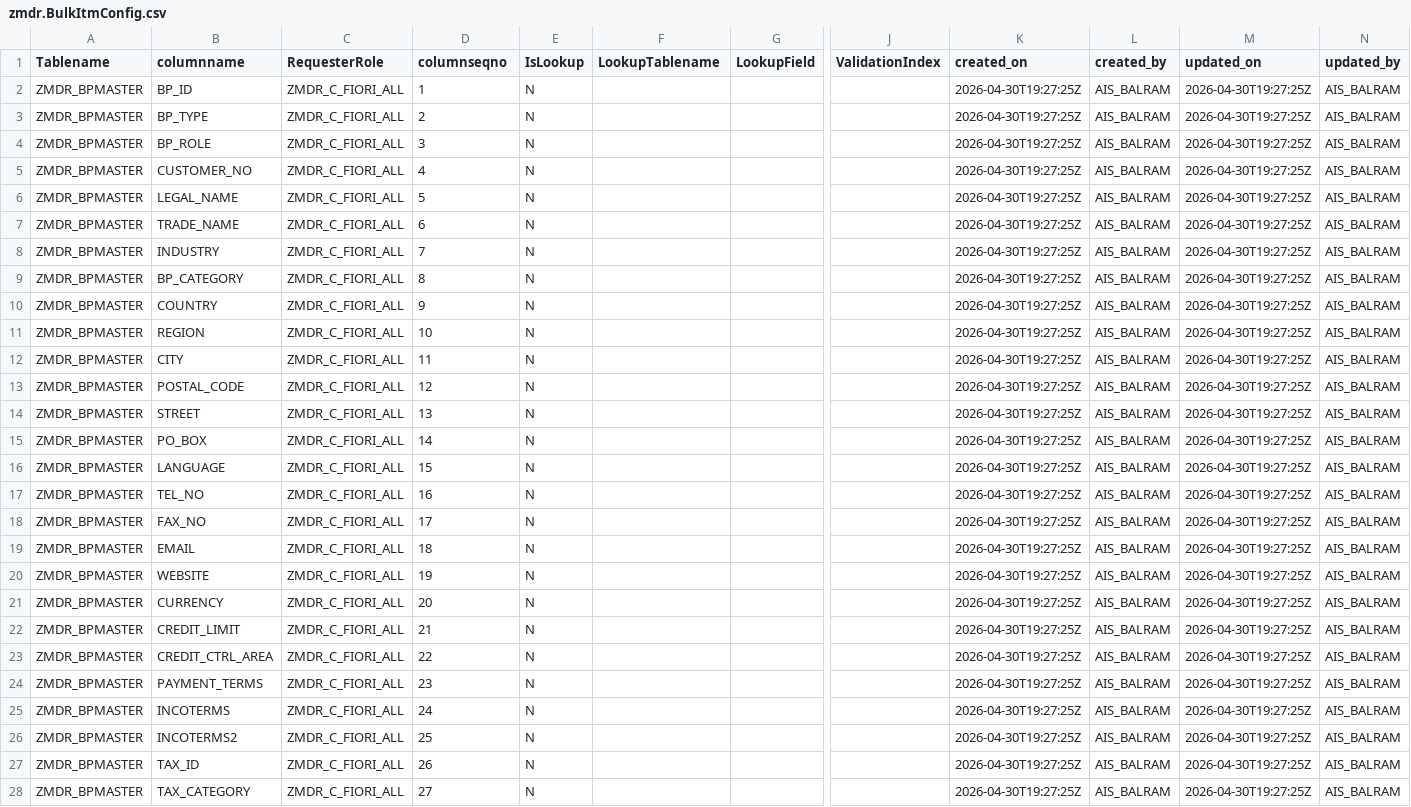
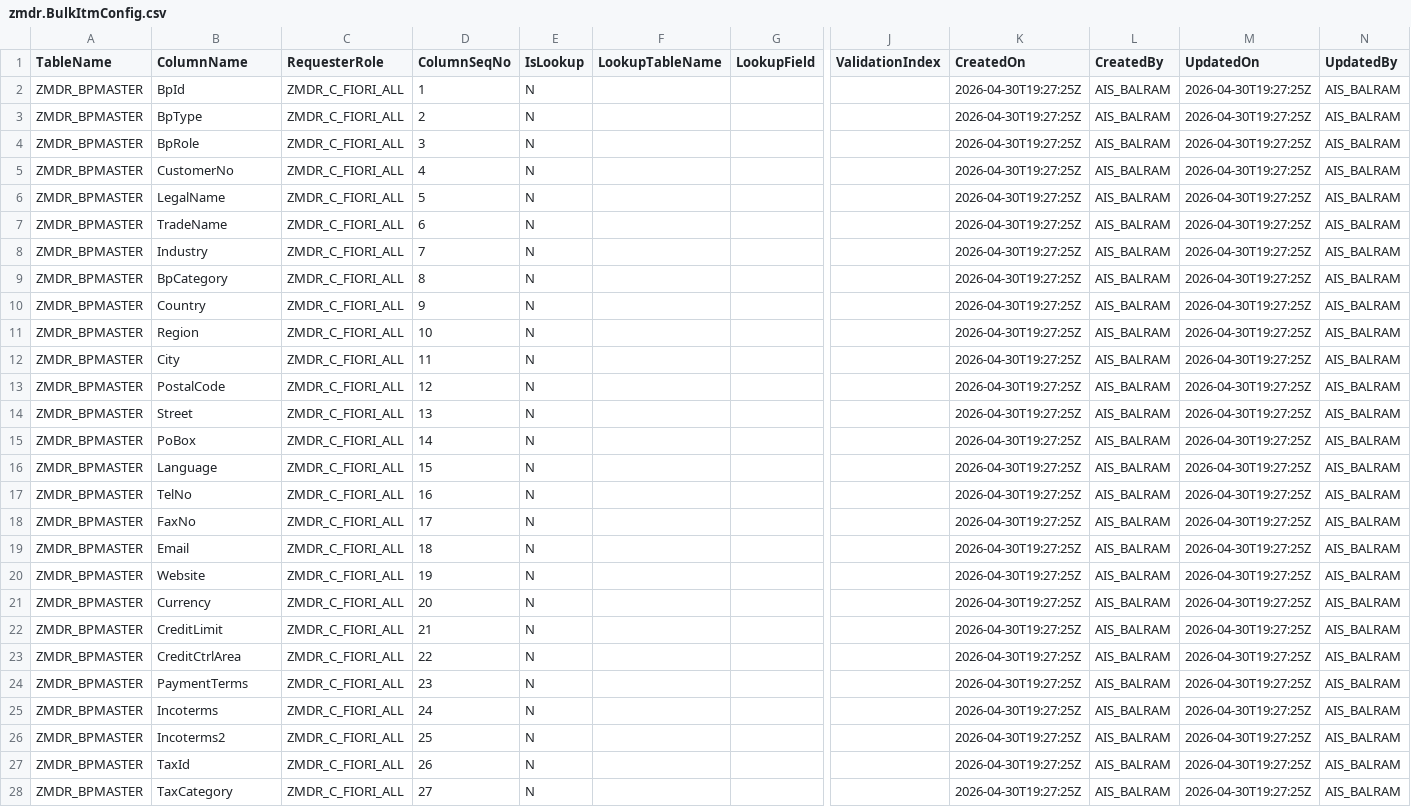
Before and after one commit to samarth092005/MDR, a CSV file: db/data/zmdr.BulkItmConfig.csv, drawn as a sheet; only a part is shown, gaps mark what is left out; the diff covers the shown part only; the diff names each change by its address in the sheet, - before the commit and + after, or states it on an @@ line.

```diff
--- a/db/data/zmdr.BulkItmConfig.csv
+++ b/db/data/zmdr.BulkItmConfig.csv
-A1: Tablename
+A1: TableName
-B1: columnname
+B1: ColumnName
-D1: columnseqno
+D1: ColumnSeqNo
-F1: LookupTablename
+F1: LookupTableName
-K1: created_on
+K1: CreatedOn
-L1: created_by
+L1: CreatedBy
-M1: updated_on
+M1: UpdatedOn
-N1: updated_by
+N1: UpdatedBy
-B2 (ColumnName): BP_ID
+B2 (ColumnName): BpId
-B3 (ColumnName): BP_TYPE
+B3 (ColumnName): BpType
-B4 (ColumnName): BP_ROLE
+B4 (ColumnName): BpRole
-B5 (ColumnName): CUSTOMER_NO
+B5 (ColumnName): CustomerNo
-B6 (ColumnName): LEGAL_NAME
+B6 (ColumnName): LegalName
-B7 (ColumnName): TRADE_NAME
+B7 (ColumnName): TradeName
-B8 (ColumnName): INDUSTRY
+B8 (ColumnName): Industry
-B9 (ColumnName): BP_CATEGORY
+B9 (ColumnName): BpCategory
-B10 (ColumnName): COUNTRY
+B10 (ColumnName): Country
-B11 (ColumnName): REGION
+B11 (ColumnName): Region
-B12 (ColumnName): CITY
+B12 (ColumnName): City
-B13 (ColumnName): POSTAL_CODE
+B13 (ColumnName): PostalCode
-B14 (ColumnName): STREET
+B14 (ColumnName): Street
-B15 (ColumnName): PO_BOX
+B15 (ColumnName): PoBox
-B16 (ColumnName): LANGUAGE
+B16 (ColumnName): Language
-B17 (ColumnName): TEL_NO
+B17 (ColumnName): TelNo
-B18 (ColumnName): FAX_NO
+B18 (ColumnName): FaxNo
-B19 (ColumnName): EMAIL
+B19 (ColumnName): Email
-B20 (ColumnName): WEBSITE
+B20 (ColumnName): Website
-B21 (ColumnName): CURRENCY
+B21 (ColumnName): Currency
-B22 (ColumnName): CREDIT_LIMIT
+B22 (ColumnName): CreditLimit
-B23 (ColumnName): CREDIT_CTRL_AREA
+B23 (ColumnName): CreditCtrlArea
-B24 (ColumnName): PAYMENT_TERMS
+B24 (ColumnName): PaymentTerms
-B25 (ColumnName): INCOTERMS
+B25 (ColumnName): Incoterms
-B26 (ColumnName): INCOTERMS2
+B26 (ColumnName): Incoterms2
-B27 (ColumnName): TAX_ID
+B27 (ColumnName): TaxId
-B28 (ColumnName): TAX_CATEGORY
+B28 (ColumnName): TaxCategory
```
Also changed, not shown: 11 edited cells elsewhere in this file, db/data/zmdr.BulkHdrConfig.csv, db/data/zmdr.CntrlUIApprStage.csv, 14 other files.
